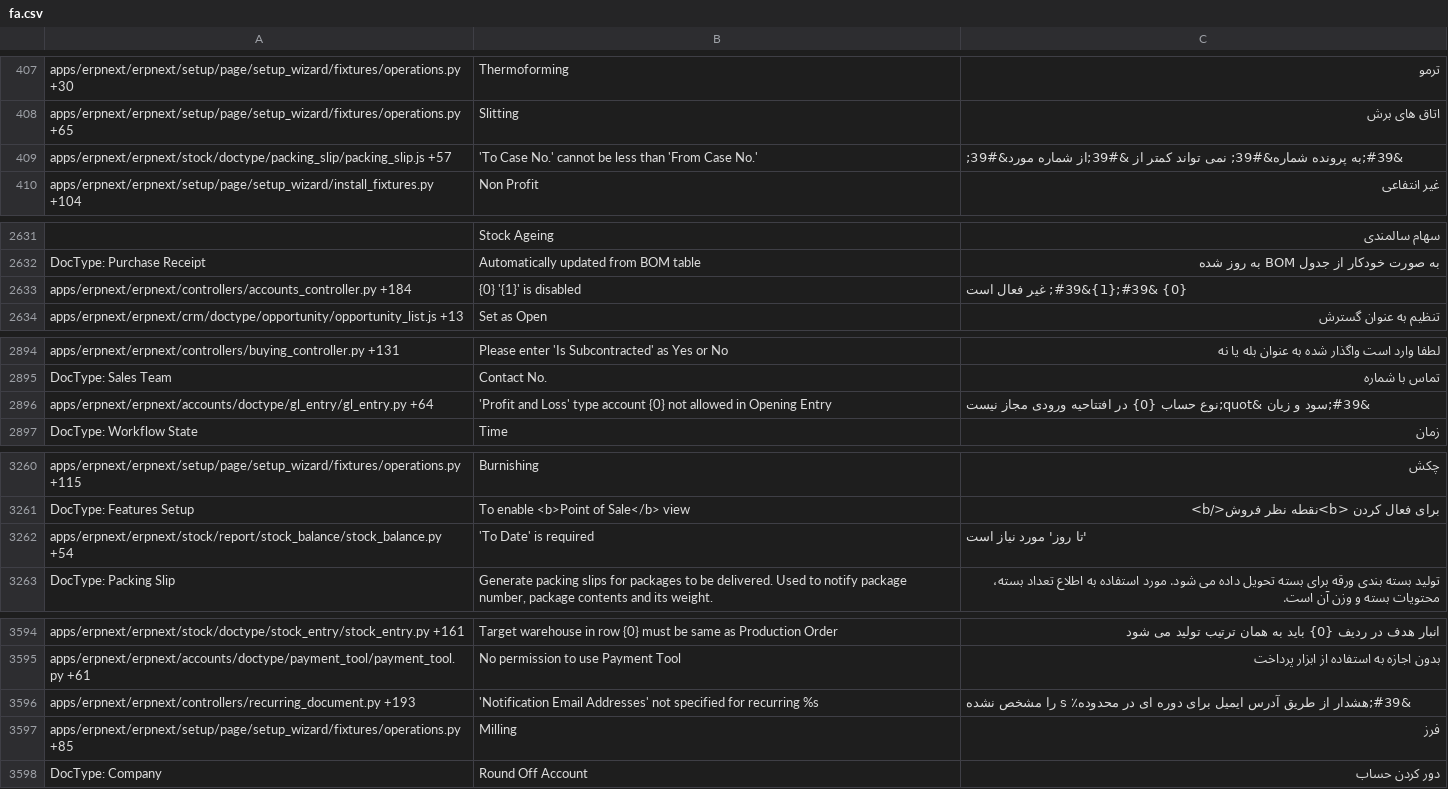
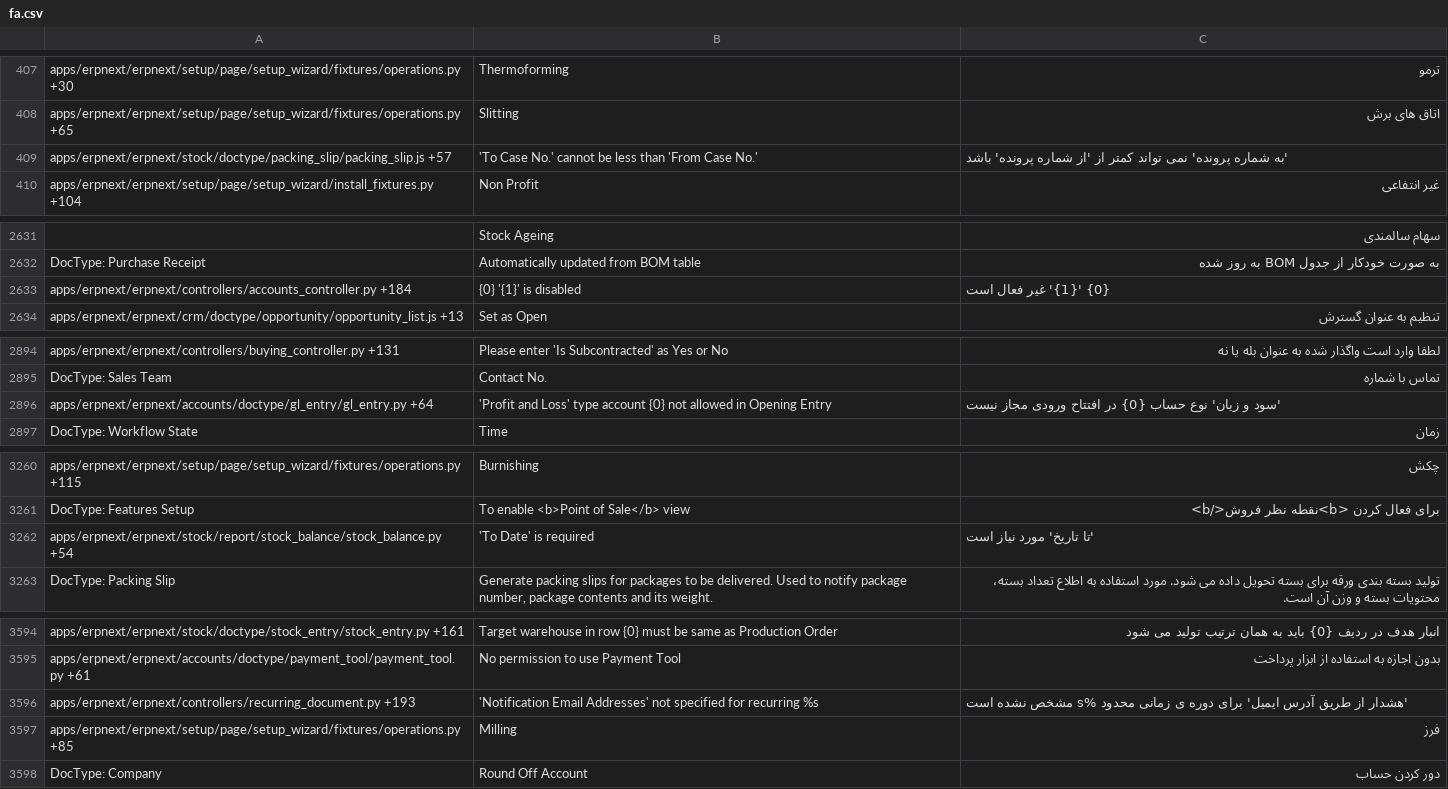
Before and after one commit to techyst-net/nexyst, a CSV file: erpnext/translations/fa.csv, drawn as a sheet; only a part is shown, gaps mark what is left out; the diff names each change by its address in the sheet, - before the commit and + after, or states it on an @@ line.

```diff
--- a/erpnext/translations/fa.csv
+++ b/erpnext/translations/fa.csv
-C409: &#39;به پرونده شماره&#39; نمی تواند کمتر از &#39;از شماره مورد&#39;
+C409: 'به شماره پرونده' نمی تواند کمتر از 'از شماره پرونده' باشد
-C2633: {0} &#39;{1}&#39; غیر فعال است
+C2633: {0} '{1}' غیر فعال است
-C2896: &#39;سود و زیان &quot;نوع حساب {0} در افتتاحیه ورودی مجاز…
+C2896: 'سود و زیان' نوع حساب {0} در افتتاح ورودی مجاز…
-C3262: 'تا روز' مورد نیاز است
+C3262: 'تا تاریخ' مورد نیاز است
-C3596: &#39;هشدار از طریق آدرس ایمیل برای دوره ای در محدوده٪ s را مشخص نشده
+C3596: 'هشدار از طریق آدرس ایمیل' برای دوره ی زمانی محدود %s مشخص نشده است
```
Also changed, not shown: erpnext/translations/de.csv, erpnext/translations/fr.csv, 5 other files.
